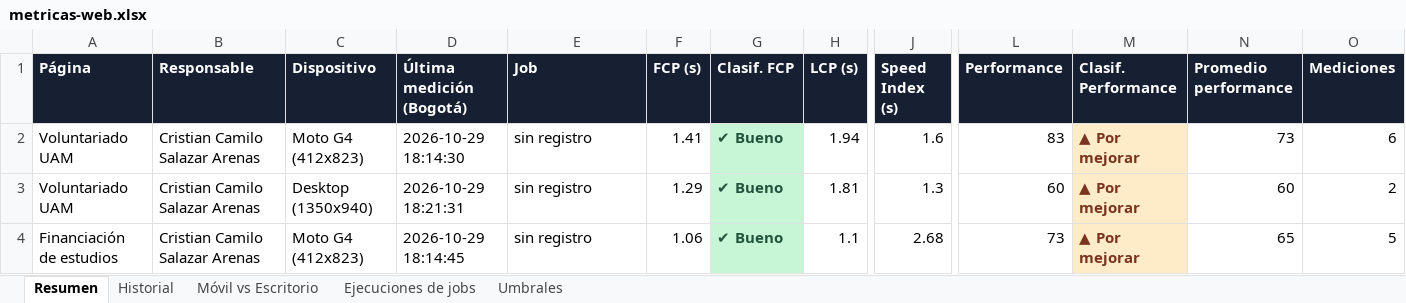
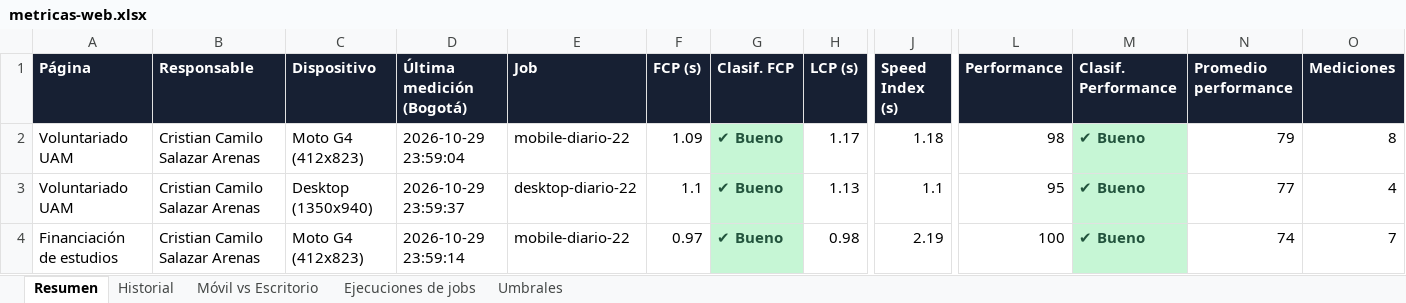
Before and after one commit to cristiancamilosalazararenas/Proyecto-Metricas-Web, an Excel workbook: spreadsheet/metricas-web.xlsx, sheet Resumen, drawn as a sheet; only a part is shown, gaps mark what is left out; values as stored, in another font and other column widths than the file's, no borders; the diff covers the shown part only; the diff names each change by its address in the sheet, - before the commit and + after, or states it on an @@ line.

Commit message:
feat(evidencias): ejecutar los cuatro jobs y guardar evidencias de informe y spreadsheet
- Se ejecutaron mobile-diario-20, desktop-diario-20, mobile-diario-22 y
  desktop-diario-22 con el scheduler (--run-now all): 12/12 pruebas correctas
  para las tres paginas; JSON, job-runs y spreadsheet actualizados tras cada job.
- evidencias/ incluye capturas del informe web (escritorio y movil), vistas de
  las hojas del spreadsheet y los logs del scheduler (ejecucion de los 4 jobs y
  prueba del cron en cola).

```diff
--- a/spreadsheet/metricas-web.xlsx (sheet Resumen)
+++ b/spreadsheet/metricas-web.xlsx (sheet Resumen)
-D2 (Última medición (Bogotá)): 2026-10-29 18:14:30
+D2 (Última medición (Bogotá)): 2026-10-29 23:59:04
-E2 (Job): sin registro
+E2 (Job): mobile-diario-22
-F2 (FCP (s)): 1.41
+F2 (FCP (s)): 1.09
-H2 (LCP (s)): 1.94
+H2 (LCP (s)): 1.17
-J2 (Speed Index (s)): 1.6
+J2 (Speed Index (s)): 1.18
-L2 (Performance): 83
+L2 (Performance): 98
-M2:M4 (Clasif. Performance): ▲ Por mejorar
+M2:M4 (Clasif. Performance): ✔ Bueno
@@ M2:M4 fill: #FEEBC8 → #C6F6D5, text colour: #7B341E → #22543D @@
-N2 (Promedio performance): 73
+N2 (Promedio performance): 79
-O2 (Mediciones): 6
+O2 (Mediciones): 8
-D3 (Última medición (Bogotá)): 2026-10-29 18:21:31
+D3 (Última medición (Bogotá)): 2026-10-29 23:59:37
-E3 (Job): sin registro
+E3 (Job): desktop-diario-22
-F3 (FCP (s)): 1.29
+F3 (FCP (s)): 1.1
-H3 (LCP (s)): 1.81
+H3 (LCP (s)): 1.13
-J3 (Speed Index (s)): 1.3
+J3 (Speed Index (s)): 1.1
-L3 (Performance): 60
+L3 (Performance): 95
-N3 (Promedio performance): 60
+N3 (Promedio performance): 77
-O3 (Mediciones): 2
+O3 (Mediciones): 4
-D4 (Última medición (Bogotá)): 2026-10-29 18:14:45
+D4 (Última medición (Bogotá)): 2026-10-29 23:59:14
-E4 (Job): sin registro
+E4 (Job): mobile-diario-22
-F4 (FCP (s)): 1.06
+F4 (FCP (s)): 0.97
-H4 (LCP (s)): 1.1
+H4 (LCP (s)): 0.98
-J4 (Speed Index (s)): 2.68
+J4 (Speed Index (s)): 2.19
-L4 (Performance): 73
+L4 (Performance): 100
-N4 (Promedio performance): 65
+N4 (Promedio performance): 74
-O4 (Mediciones): 5
+O4 (Mediciones): 7
```
Also changed, not shown: 27 edited cells and cell formats elsewhere in this sheet, sheet Historial, sheet Ejecuciones de jobs, sheet Móvil vs Escritorio, 8 other files.
